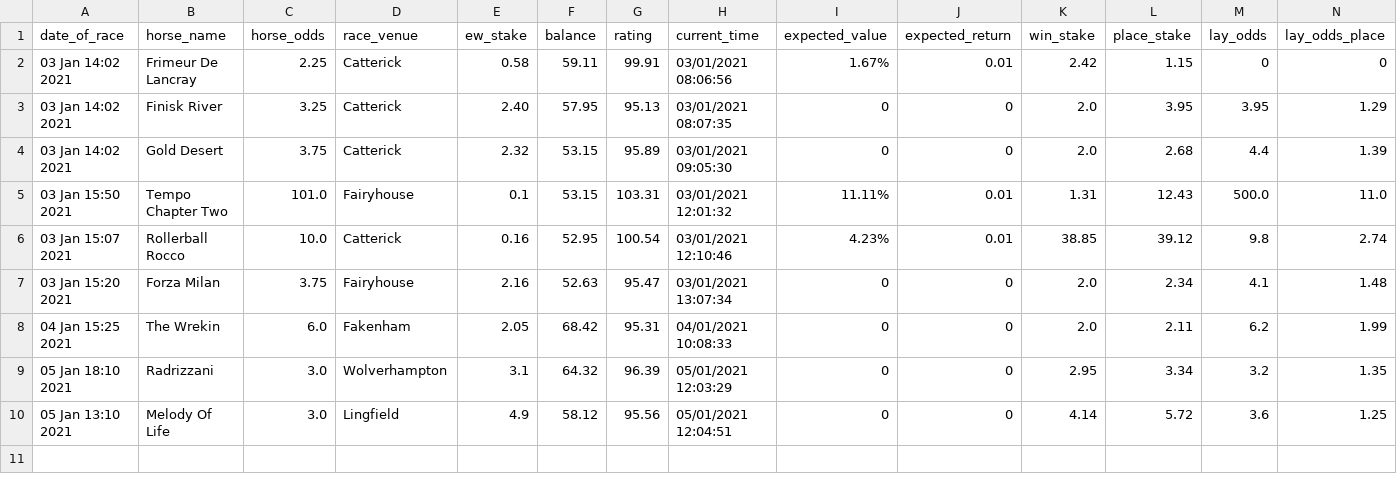
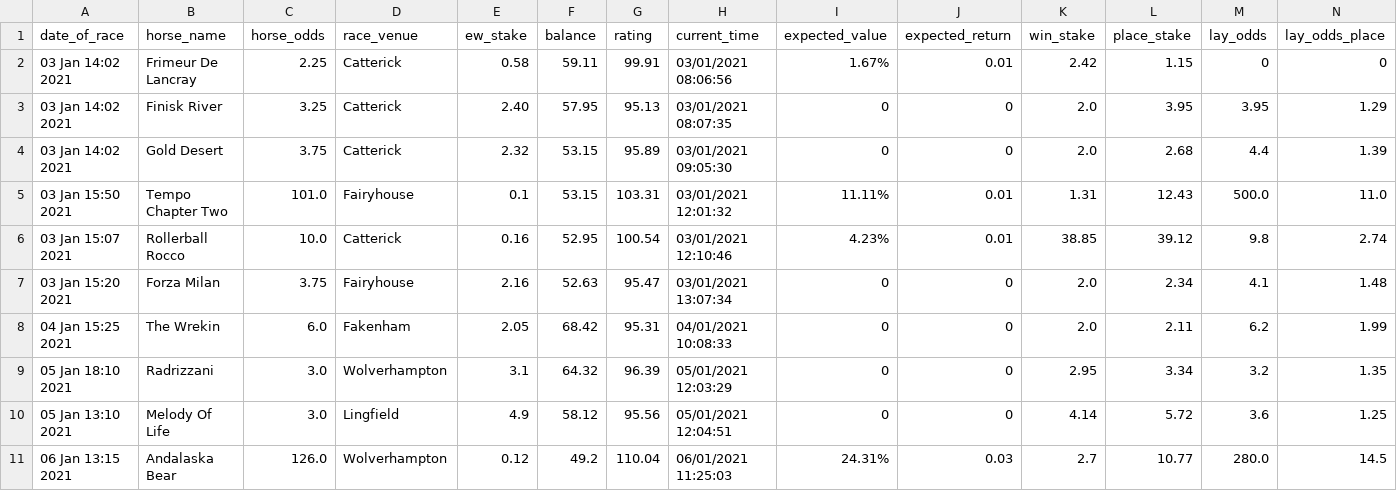
Before and after one commit to tom-pollak/each-way-matcher, a CSV file: returns/returns.csv, drawn as a sheet; only a part is shown; rows hold the shown columns only; the diff names each change by its address in the sheet, - before the commit and + after, or states it on an @@ line.

```diff
--- a/returns/returns.csv
+++ b/returns/returns.csv
+row 11: 06 Jan 13:15 2021 | Andalaska Bear | 126.0 | Wolverhampton | 0.12 | 49.2 | 110.04 | 06/01/2021 11:25:03 | 24.31% | 0.03 | 2.7 | 10.77 | 280.0 | 14.5
```
Also changed, not shown: 1 other file.
